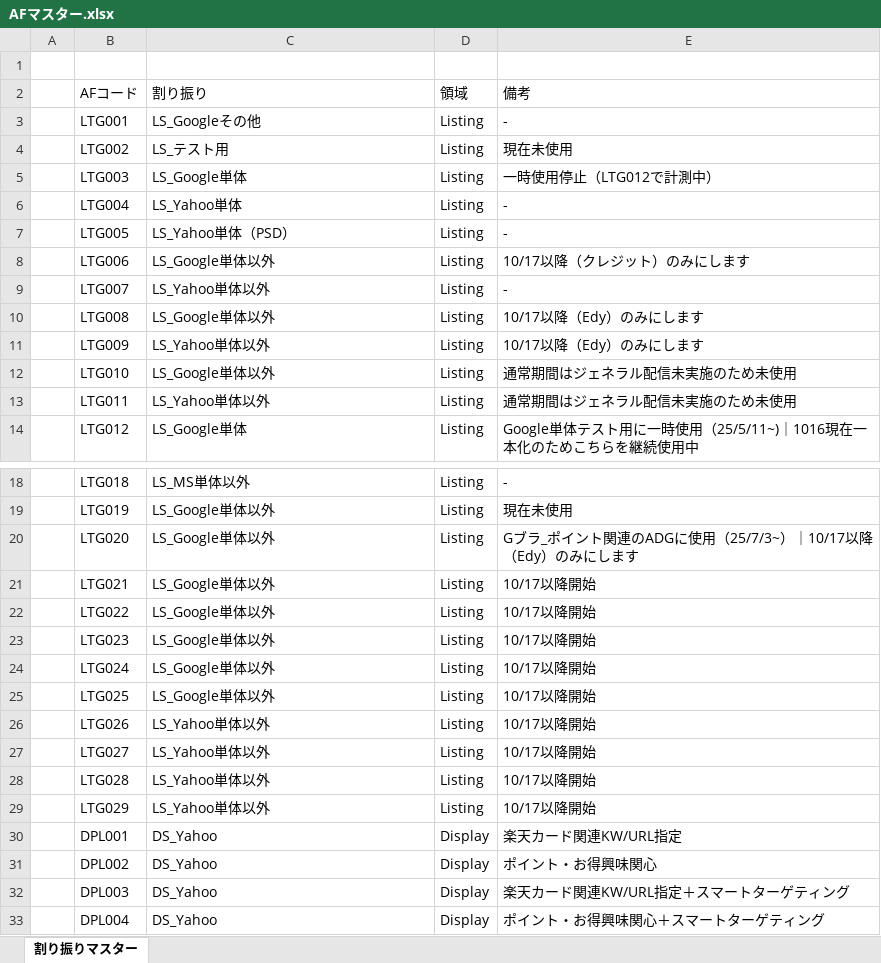
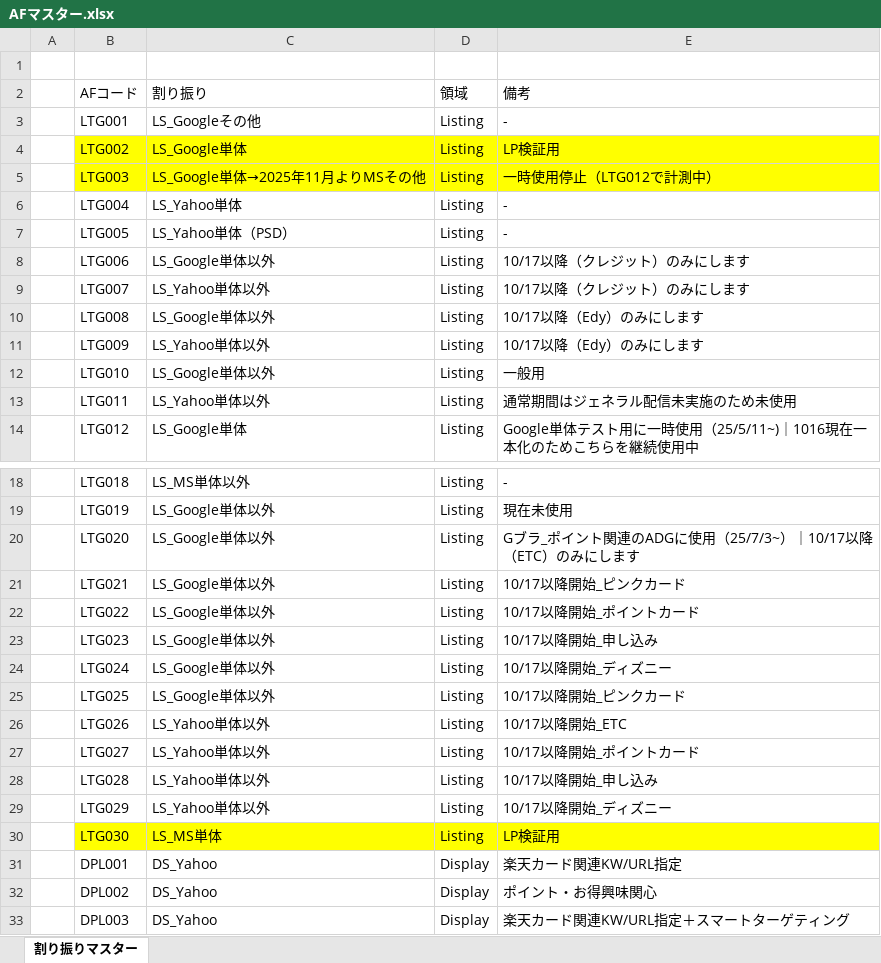
Before and after one commit to marikak1225-hub/Distribution-cost_summary, an Excel workbook: AFマスター.xlsx, sheet 割り振りマスター, drawn as a sheet; only a part is shown, gaps mark what is left out; the shorter side is filled out with more unchanged rows; values as stored, in another font and other column widths than the file's, no borders; the diff names each change by its address in the sheet, - before the commit and + after, or states it on an @@ line.

Commit message:
AFマスタ更新251112

```diff
--- a/AFマスター.xlsx (sheet 割り振りマスター)
+++ b/AFマスター.xlsx (sheet 割り振りマスター)
-B4:E5 fill: none
+B4:E5 fill: #FFFF00
-C4 (割り振り): LS_テスト用
+C4 (割り振り): LS_Google単体
-E4 (備考): 現在未使用
+E4 (備考): LP検証用
-C5 (割り振り): LS_Google単体
+C5 (割り振り): LS_Google単体→2025年11月よりMSその他
-E9 (備考): -
+E9 (備考): 10/17以降（クレジット）のみにします
-E12 (備考): 通常期間はジェネラル配信未実施のため未使用
+E12 (備考): 一般用
-E20 (備考): Gブラ_ポイント関連のADGに使用（25/7/3~）｜10/17以降（Edy）のみにします
+E20 (備考): Gブラ_ポイント関連のADGに使用（25/7/3~）｜10/17以降（ETC）のみにします
-E21 (備考): 10/17以降開始
+E21 (備考): 10/17以降開始_ピンクカード
-E22 (備考): 10/17以降開始
+E22 (備考): 10/17以降開始_ポイントカード
-E23 (備考): 10/17以降開始
+E23 (備考): 10/17以降開始_申し込み
-E24 (備考): 10/17以降開始
+E24 (備考): 10/17以降開始_ディズニー
-E25 (備考): 10/17以降開始
+E25 (備考): 10/17以降開始_ピンクカード
-E26 (備考): 10/17以降開始
+E26 (備考): 10/17以降開始_ETC
-E27 (備考): 10/17以降開始
+E27 (備考): 10/17以降開始_ポイントカード
-E28 (備考): 10/17以降開始
+E28 (備考): 10/17以降開始_申し込み
-E29 (備考): 10/17以降開始
+E29 (備考): 10/17以降開始_ディズニー
+row 30:  | LTG030 | LS_MS単体 | Listing | LP検証用
```
